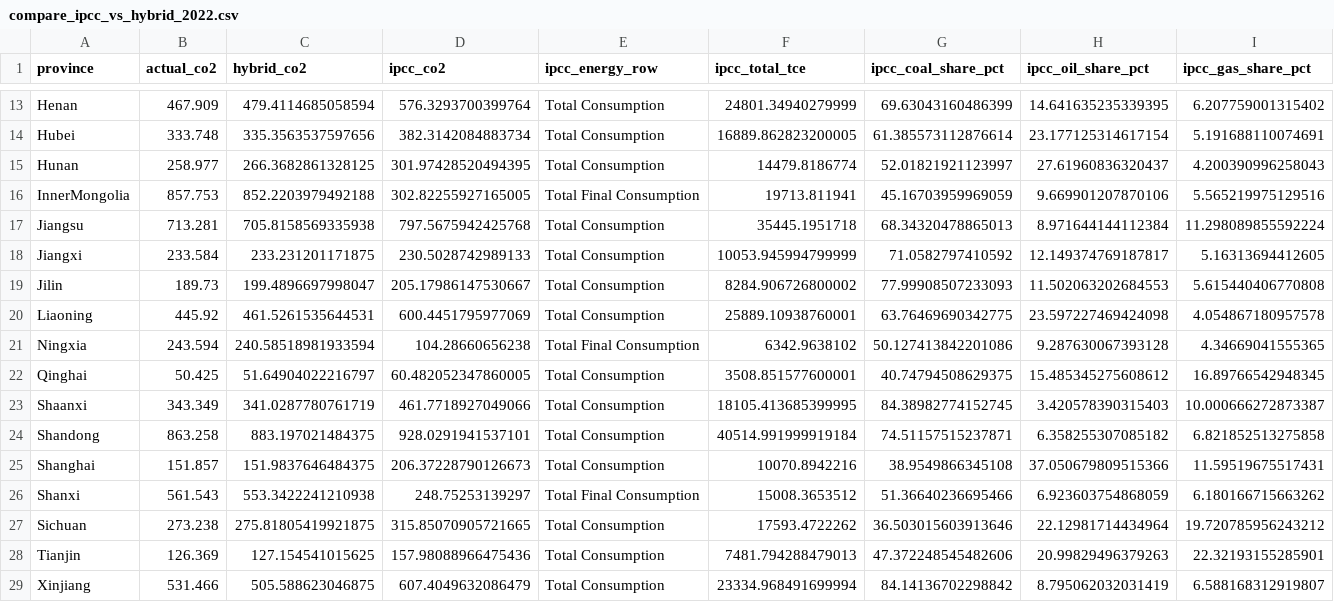
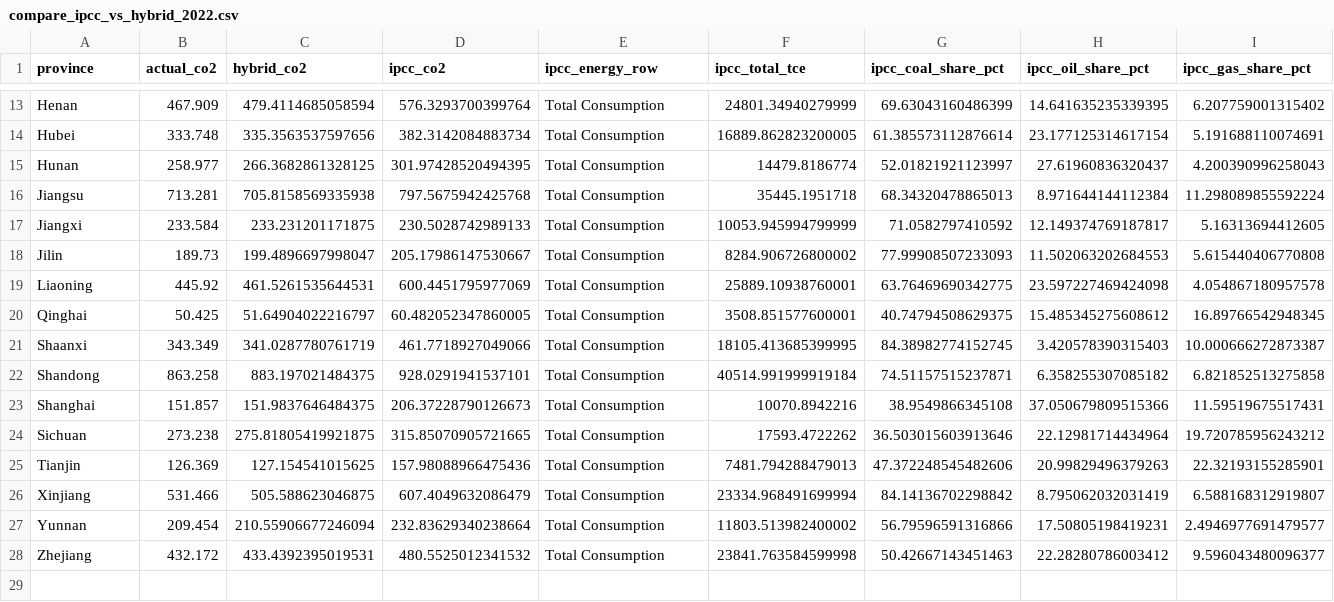
Before and after one commit to fallingsnow1111/TJJM, a CSV file: Code/Visual/output/compare_ipcc_vs_hybrid_2022.csv, drawn as a sheet; only a part is shown, gaps mark what is left out; the shorter side is filled out with more unchanged rows; rows hold the shown columns only; the diff names each change by its address in the sheet, - before the commit and + after, or states it on an @@ line.

```diff
--- a/Code/Visual/output/compare_ipcc_vs_hybrid_2022.csv
+++ b/Code/Visual/output/compare_ipcc_vs_hybrid_2022.csv
-row 16: InnerMongolia | 857.753 | 852.2203979492188 | 302.82255927165005 | Total Final Consumption | 19713.811941 | 45.16703959969059 | 9.669901207870106 | 5.565219975129516
-row 21: Ningxia | 243.594 | 240.58518981933594 | 104.28660656238 | Total Final Consumption | 6342.9638102 | 50.127413842201086 | 9.287630067393128 | 4.34669041555365
-row 26: Shanxi | 561.543 | 553.3422241210938 | 248.75253139297 | Total Final Consumption | 15008.3653512 | 51.36640236695466 | 6.923603754868059 | 6.180166715663262
```
Also changed, not shown: 17 other files.
